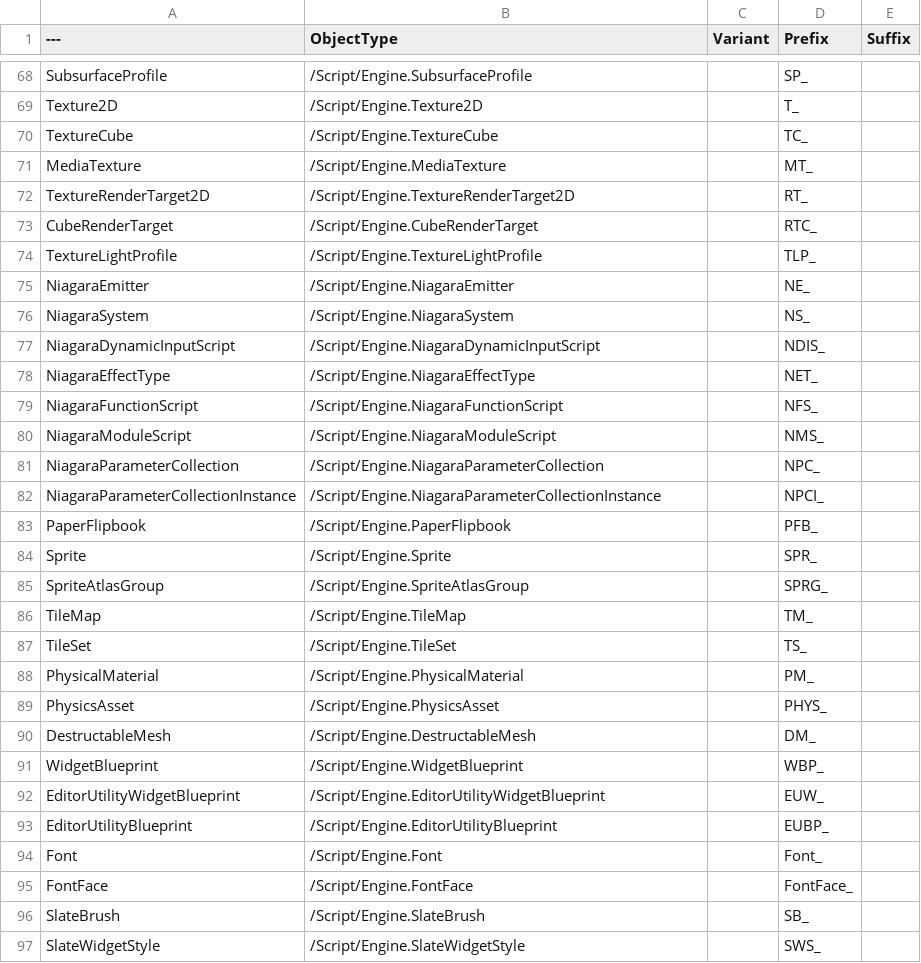
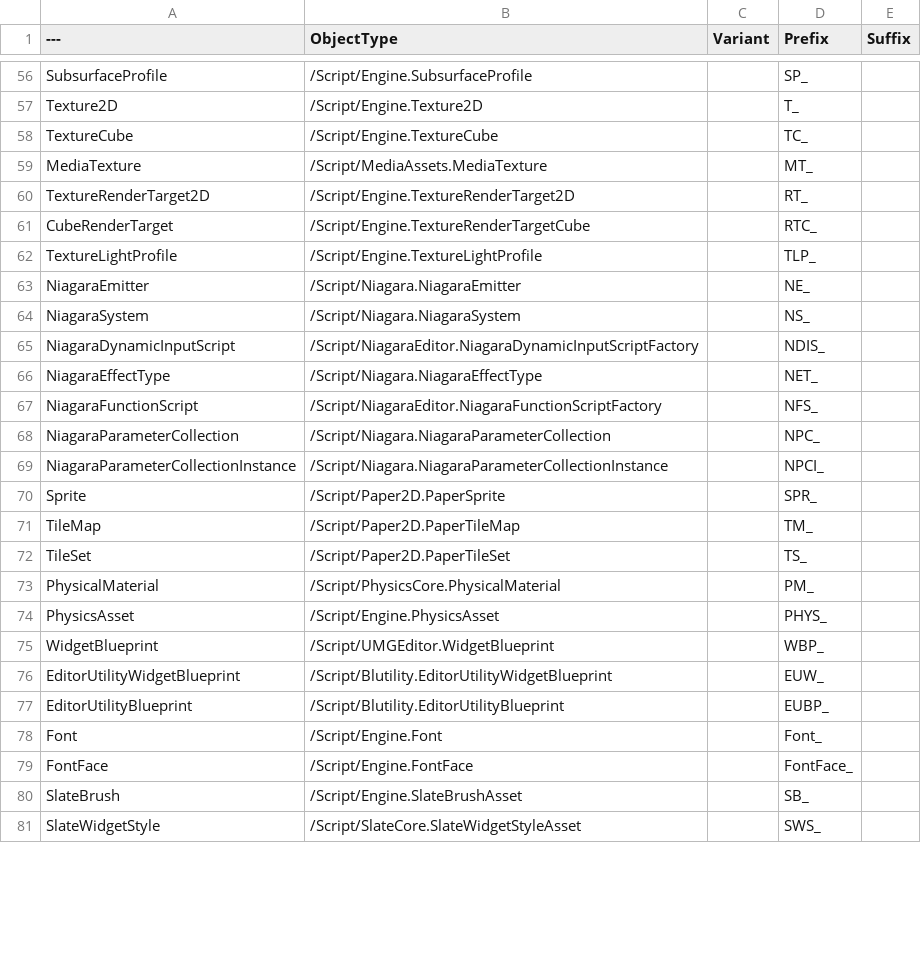
Before and after one commit to realityforge/course-unreal-engine-the-ultimate-shooter, a CSV file: Plugins/RuleRanger/SourceContent/DT_NameConventions.csv, drawn as a sheet; only a part is shown, gaps mark what is left out; the diff covers the shown part only.

Commit message:
Synchronise and correct some name conventions

```diff
--- a/Plugins/RuleRanger/SourceContent/DT_NameConventions.csv
+++ b/Plugins/RuleRanger/SourceContent/DT_NameConventions.csv
@@ -70,28 +58,24 @@ Texture2D,"/Script/Engine.Texture2D","","T_",""
 TextureCube,"/Script/Engine.TextureCube","","TC_",""
-MediaTexture,"/Script/Engine.MediaTexture","","MT_",""
+MediaTexture,"/Script/MediaAssets.MediaTexture","","MT_",""
 TextureRenderTarget2D,"/Script/Engine.TextureRenderTarget2D","","RT_",""
-CubeRenderTarget,"/Script/Engine.CubeRenderTarget","","RTC_",""
+CubeRenderTarget,"/Script/Engine.TextureRenderTargetCube","","RTC_",""
 TextureLightProfile,"/Script/Engine.TextureLightProfile","","TLP_",""
-NiagaraEmitter,"/Script/Engine.NiagaraEmitter","","NE_",""
-NiagaraSystem,"/Script/Engine.NiagaraSystem","","NS_",""
-NiagaraDynamicInputScript,"/Script/Engine.NiagaraDynamicInputScript","","NDIS_",""
-NiagaraEffectType,"/Script/Engine.NiagaraEffectType","","NET_",""
-NiagaraFunctionScript,"/Script/Engine.NiagaraFunctionScript","","NFS_",""
-NiagaraModuleScript,"/Script/Engine.NiagaraModuleScript","","NMS_",""
-NiagaraParameterCollection,"/Script/Engine.NiagaraParameterCollection","","NPC_",""
-NiagaraParameterCollectionInstance,"/Script/Engine.NiagaraParameterCollectionInstance","","NPCI_",""
-PaperFlipbook,"/Script/Engine.PaperFlipbook","","PFB_",""
-Sprite,"/Script/Engine.Sprite","","SPR_",""
-SpriteAtlasGroup,"/Script/Engine.SpriteAtlasGroup","","SPRG_",""
-TileMap,"/Script/Engine.TileMap","","TM_",""
-TileSet,"/Script/Engine.TileSet","","TS_",""
-PhysicalMaterial,"/Script/Engine.PhysicalMaterial","","PM_",""
+NiagaraEmitter,"/Script/Niagara.NiagaraEmitter","","NE_",""
+NiagaraSystem,"/Script/Niagara.NiagaraSystem","","NS_",""
+NiagaraDynamicInputScript,"/Script/NiagaraEditor.NiagaraDynamicInputScriptFactory","","NDIS_",""
+NiagaraEffectType,"/Script/Niagara.NiagaraEffectType","","NET_",""
+NiagaraFunctionScript,"/Script/NiagaraEditor.NiagaraFunctionScriptFactory","","NFS_",""
+NiagaraParameterCollection,"/Script/Niagara.NiagaraParameterCollection","","NPC_",""
+NiagaraParameterCollectionInstance,"/Script/Niagara.NiagaraParameterCollectionInstance","","NPCI_",""
+Sprite,"/Script/Paper2D.PaperSprite","","SPR_",""
+TileMap,"/Script/Paper2D.PaperTileMap","","TM_",""
+TileSet,"/Script/Paper2D.PaperTileSet","","TS_",""
+PhysicalMaterial,"/Script/PhysicsCore.PhysicalMaterial","","PM_",""
 PhysicsAsset,"/Script/Engine.PhysicsAsset","","PHYS_",""
-DestructableMesh,"/Script/Engine.DestructableMesh","","DM_",""
-WidgetBlueprint,"/Script/Engine.WidgetBlueprint","","WBP_",""
-EditorUtilityWidgetBlueprint,"/Script/Engine.EditorUtilityWidgetBlueprint","","EUW_",""
-EditorUtilityBlueprint,"/Script/Engine.EditorUtilityBlueprint","","EUBP_",""
+WidgetBlueprint,"/Script/UMGEditor.WidgetBlueprint","","WBP_",""
+EditorUtilityWidgetBlueprint,"/Script/Blutility.EditorUtilityWidgetBlueprint","","EUW_",""
+EditorUtilityBlueprint,"/Script/Blutility.EditorUtilityBlueprint","","EUBP_",""
 Font,"/Script/Engine.Font","","Font_",""
 FontFace,"/Script/Engine.FontFace","","FontFace_",""
-SlateBrush,"/Script/Engine.SlateBrush","","SB_",""
-SlateWidgetStyle,"/Script/Engine.SlateWidgetStyle","","SWS_",""
+SlateBrush,"/Script/Engine.SlateBrushAsset","","SB_",""
+SlateWidgetStyle,"/Script/SlateCore.SlateWidgetStyleAsset","","SWS_",""
```
Also changed, not shown: 1 added row, 20 removed rows and 32 edited cells elsewhere in this file, 1 other file.
